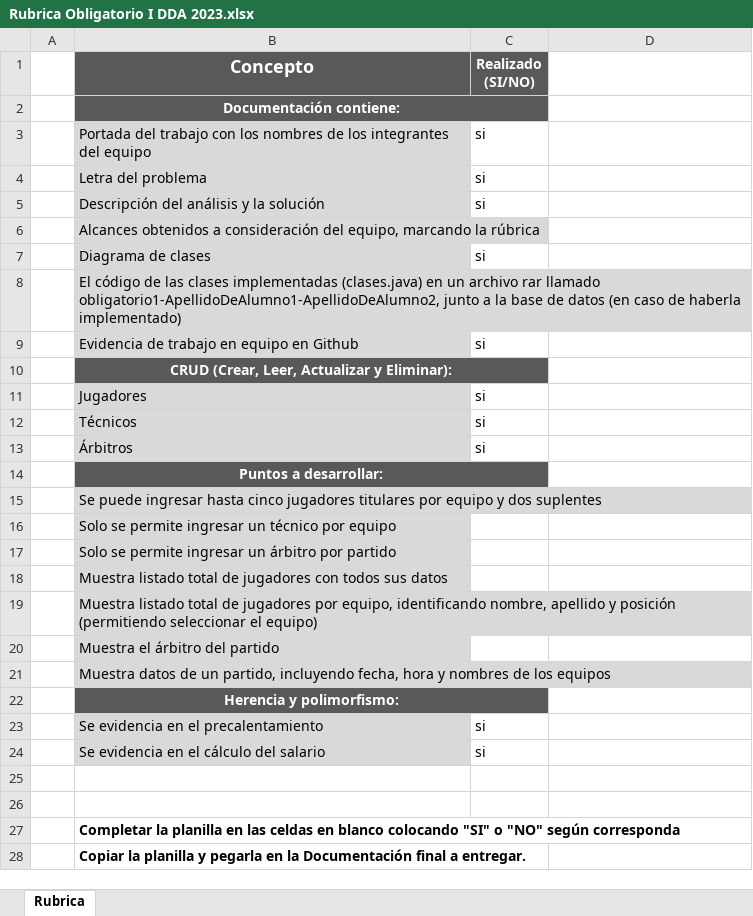
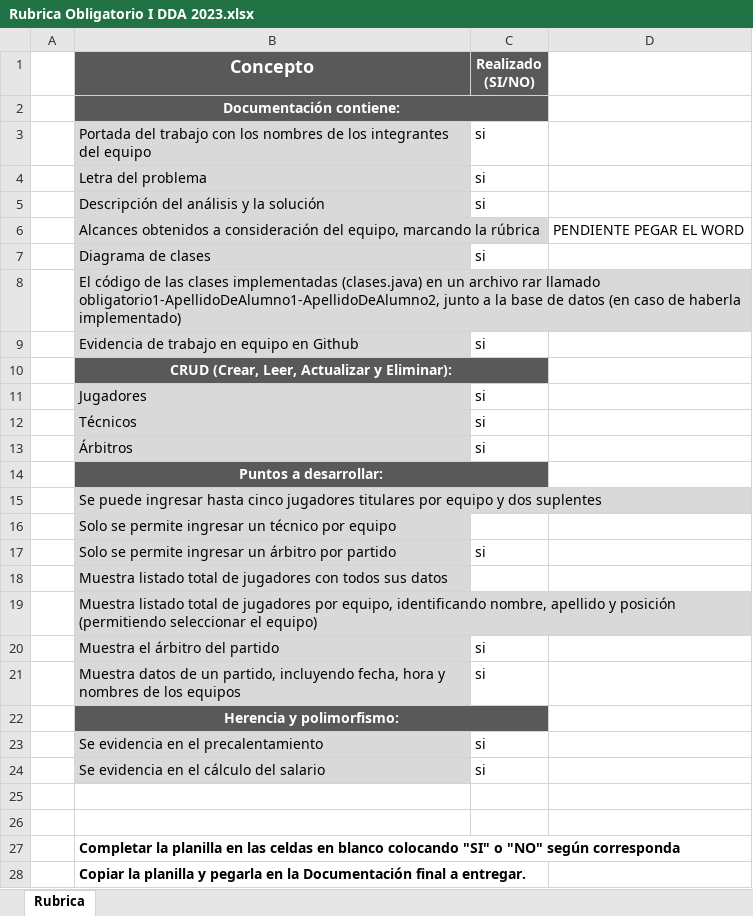
Before and after one commit to xSairensa/Obligatorio-DDA, an Excel workbook: Rubrica Obligatorio I DDA 2023.xlsx, sheet Rubrica, drawn as a sheet; values as stored, in another font and other column widths than the file's, no borders; the diff names each change by its address in the sheet, - before the commit and + after, or states it on an @@ line.

Commit message:
Actualizo word y excel al momento

```diff
--- a/Rubrica Obligatorio I DDA 2023.xlsx (sheet Rubrica)
+++ b/Rubrica Obligatorio I DDA 2023.xlsx (sheet Rubrica)
-D6: (empty)
+D6: PENDIENTE PEGAR EL WORD
-C17 (Realizado (SI/NO)): (empty)
+C17 (Realizado (SI/NO)): si
-C20:C21 (Realizado (SI/NO)): (empty)
+C20:C21 (Realizado (SI/NO)): si
```
Also changed, not shown: 1 other file.
